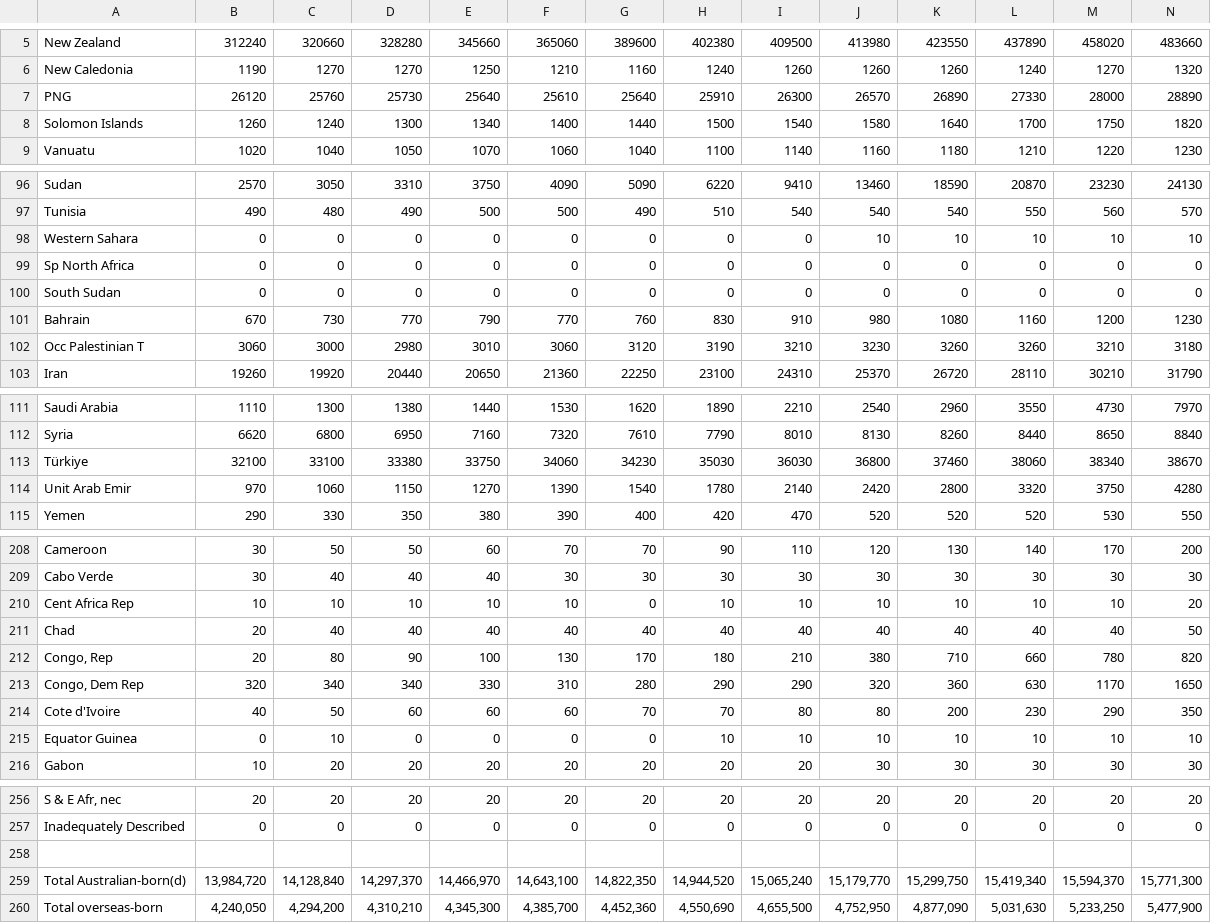
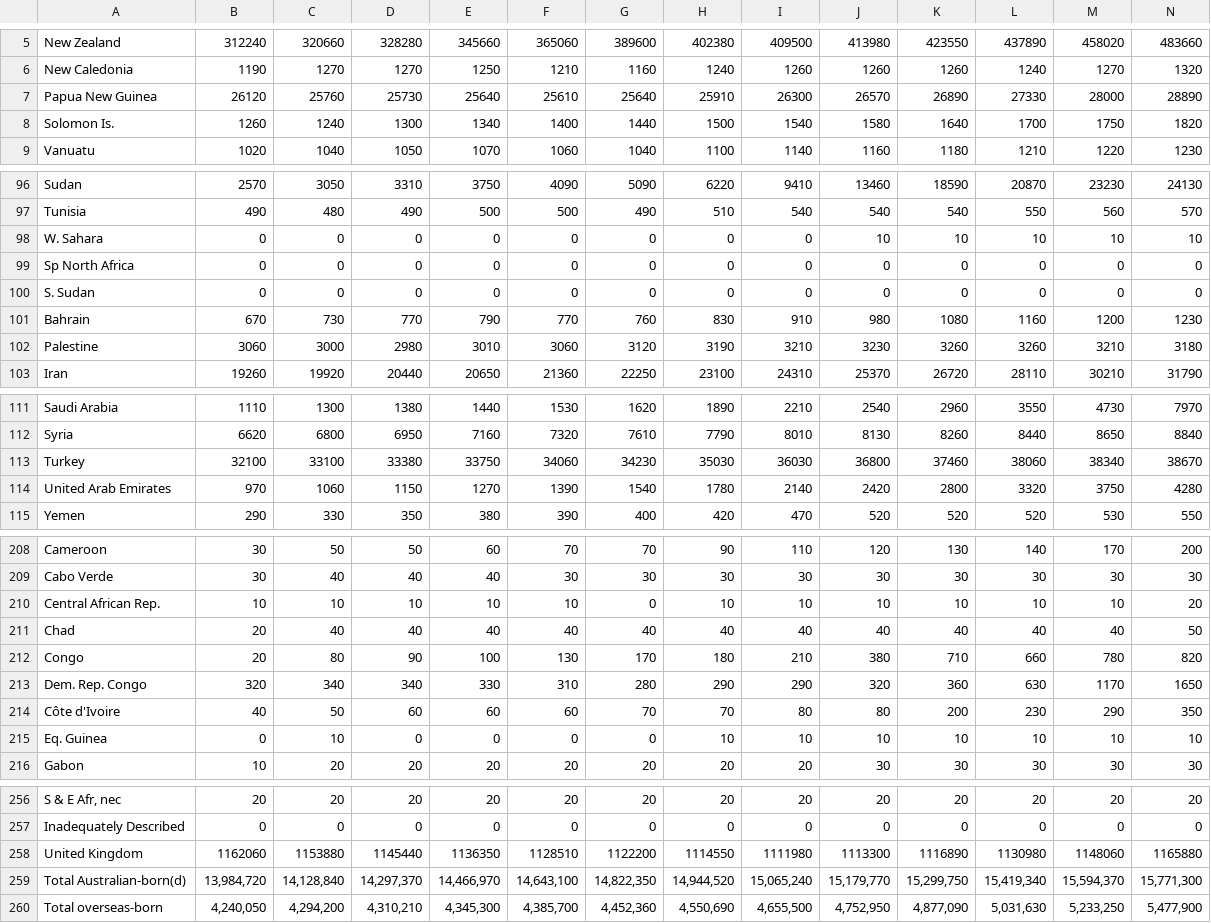
Before and after one commit to tonyl15/FIT3179, a CSV file: data/Birth by country in Australia.csv, drawn as a sheet; only a part is shown, gaps mark what is left out; rows hold the shown columns only; the diff covers the shown part only; the diff names each change by its address in the sheet, - before the commit and + after, or states it on an @@ line.

Commit message:
Fix misalligned country names

```diff
--- a/data/Birth by country in Australia.csv
+++ b/data/Birth by country in Australia.csv
-A7: PNG
+A7: Papua New Guinea
-A8: Solomon Islands
+A8: Solomon Is.
-A98: Western Sahara
+A98: W. Sahara
-A100: South Sudan
+A100: S. Sudan
-A102: Occ Palestinian T
+A102: Palestine
-A113: Türkiye
+A113: Turkey
-A114: Unit Arab Emir
+A114: United Arab Emirates
-A210: Cent Africa Rep
+A210: Central African Rep.
-A212: Congo, Rep
+A212: Congo
-A213: Congo, Dem Rep
+A213: Dem. Rep. Congo
-A214: Cote d'Ivoire
+A214: Côte d'Ivoire
-A215: Equator Guinea
+A215: Eq. Guinea
-row 258: (empty)
+row 258: United Kingdom | 1162060 | 1153880 | 1145440 | 1136350 | 1128510 | 1122200 | 1114550 | 1111980 | 1113300 | 1116890 | 1130980 | 1148060 | 1165880
```
Also changed, not shown: 7 edited cells elsewhere in this file, 1 other file.
